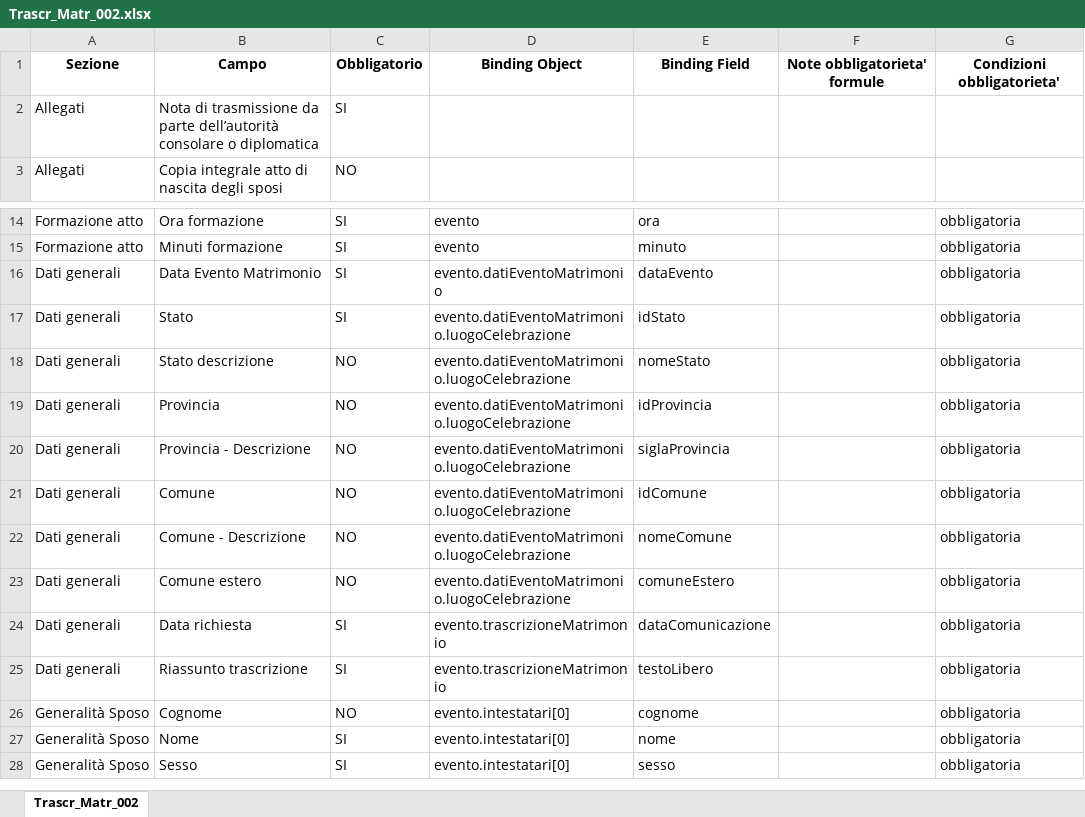
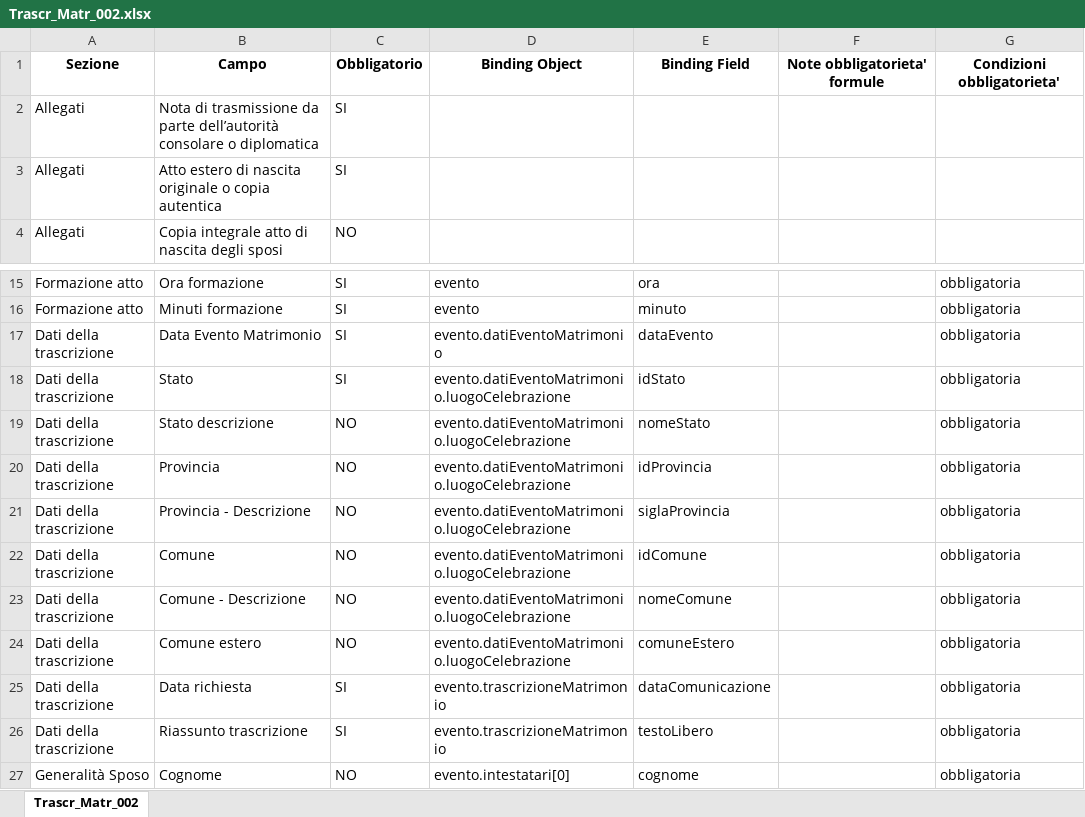
Before and after one commit to italia/ansc, an Excel workbook: docs/Mapping_casi_uso/trascrizioni/Trascr_Matr_002.xlsx, sheet Trascr_Matr_002, drawn as a sheet; only a part is shown, gaps mark what is left out; the shorter side is filled out with more unchanged rows; values as stored, in another font and other column widths than the file's, no borders; addresses are those after the commit; the diff names each change by its address in the sheet, - before the commit and + after, or states it on an @@ line.

```diff
--- a/docs/Mapping_casi_uso/trascrizioni/Trascr_Matr_002.xlsx (sheet Trascr_Matr_002)
+++ b/docs/Mapping_casi_uso/trascrizioni/Trascr_Matr_002.xlsx (sheet Trascr_Matr_002)
+row 3: Allegati | Atto estero di nascita originale o copia autentica | SI
-A17:A26: Dati generali
+A17:A26: Dati della trascrizione
```
Also changed, not shown: docs/Mapping_casi_uso/matrimoni/Sep_Div_007.xlsx, docs/Mapping_casi_uso/morte/Morte_007.xlsx, 7 other files.
